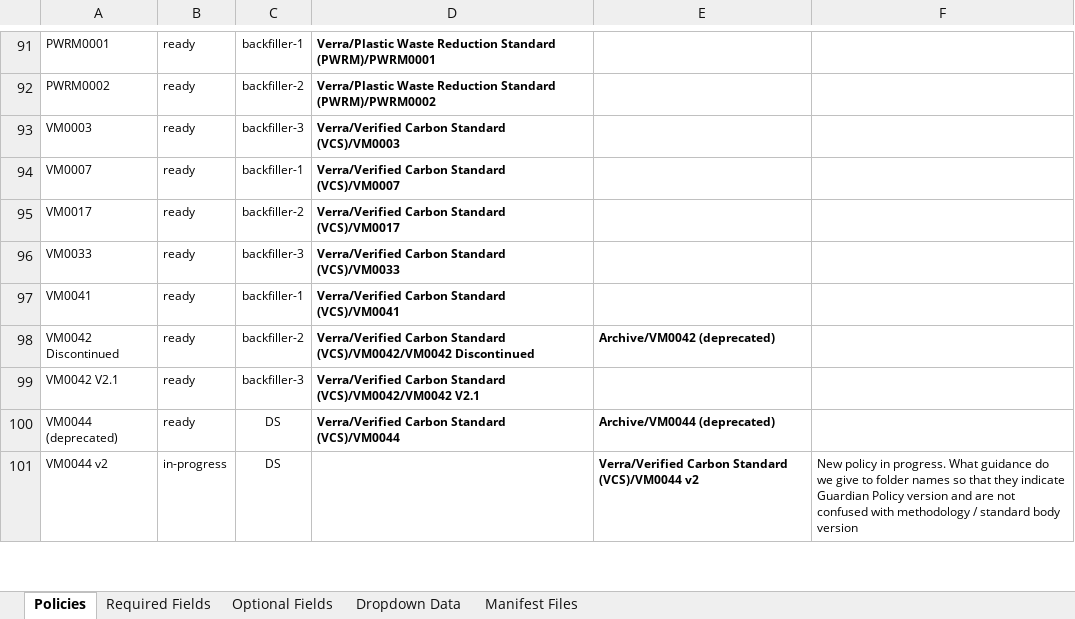
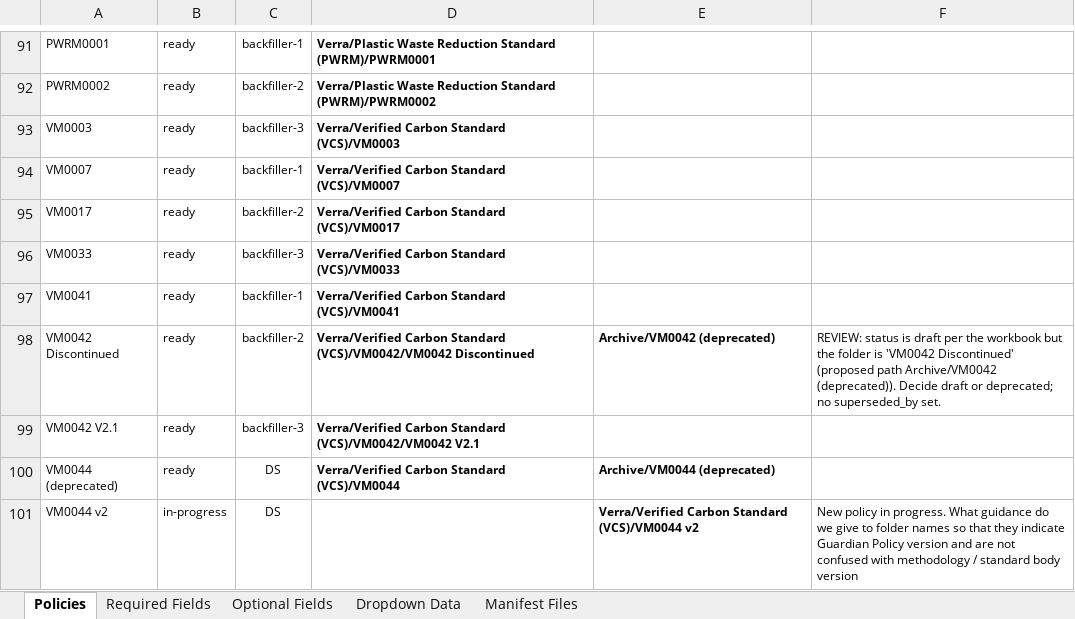
Before and after one commit to swidnikk/guardian, an Excel workbook: Methodology Library/Policy Manifest Backfill.xlsx, sheet Policies, drawn as a sheet; only a part is shown, gaps mark what is left out; values as stored, in another font and other column widths than the file's, no borders; charts and pictures and table styles not drawn; the diff covers the shown part only; the diff names each change by its address in the sheet, - before the commit and + after, or states it on an @@ line.

```diff
--- a/Methodology Library/Policy Manifest Backfill.xlsx (sheet Policies)
+++ b/Methodology Library/Policy Manifest Backfill.xlsx (sheet Policies)
-F98: (empty)
+F98: REVIEW: status is draft per the workbook but the folder is 'VM0042 Discontinued' (proposed path Archive/VM0042 (deprecated)). Decide draft or deprecated; no superseded_by set.
```
Also changed, not shown: 8 edited cells elsewhere in this sheet.
